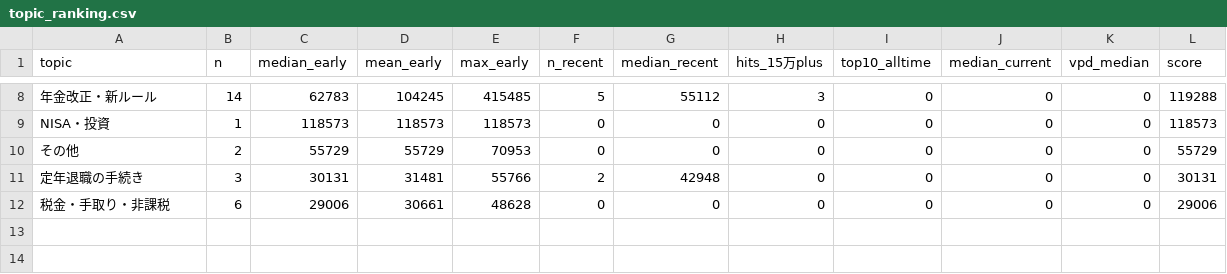
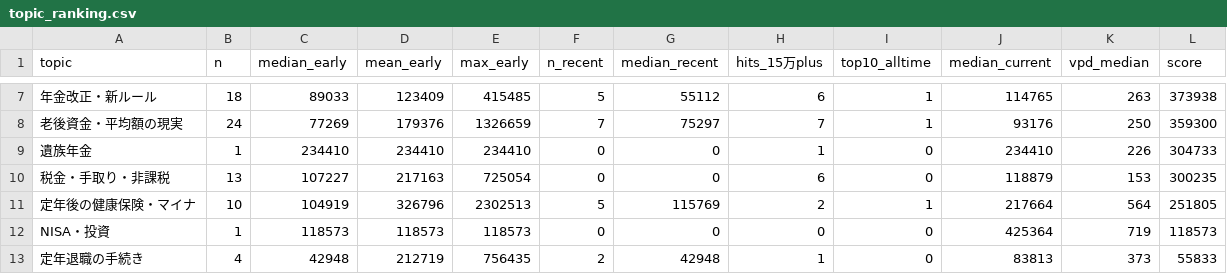
Before and after one commit to 85mighty/seido-tube, a CSV file: analysis/topic_ranking.csv, drawn as a sheet; only a part is shown, gaps mark what is left out; the diff covers the shown part only.

```diff
--- a/analysis/topic_ranking.csv
+++ b/analysis/topic_ranking.csv
@@ -8,5 +7,7 @@ topic,n,median_early,mean_early,max_early,n_recent,median_recent,hits_15万plus,
-年金改正・新ルール,14,62783,104245,415485,5,55112,3,0,0,0,119288
-NISA・投資,1,118573,118573,118573,0,0,0,0,0,0,118573
-その他,2,55729,55729,70953,0,0,0,0,0,0,55729
-定年退職の手続き,3,30131,31481,55766,2,42948,0,0,0,0,30131
-税金・手取り・非課税,6,29006,30661,48628,0,0,0,0,0,0,29006
+年金改正・新ルール,18,89033,123409,415485,5,55112,6,1,114765,263,373938
+老後資金・平均額の現実,24,77269,179376,1326659,7,75297,7,1,93176,250,359300
+遺族年金,1,234410,234410,234410,0,0,1,0,234410,226,304733
+税金・手取り・非課税,13,107227,217163,725054,0,0,6,0,118879,153,300235
+定年後の健康保険・マイナ,10,104919,326796,2302513,5,115769,2,1,217664,564,251805
+NISA・投資,1,118573,118573,118573,0,0,0,0,425364,719,118573
+定年退職の手続き,4,42948,212719,756435,2,42948,1,0,83813,373,55833
```
Also changed, not shown: 2 added rows, 3 removed rows and 28 edited cells elsewhere in this file, analysis/title_patterns.csv, data/channel_videos.csv, 5 other files.
